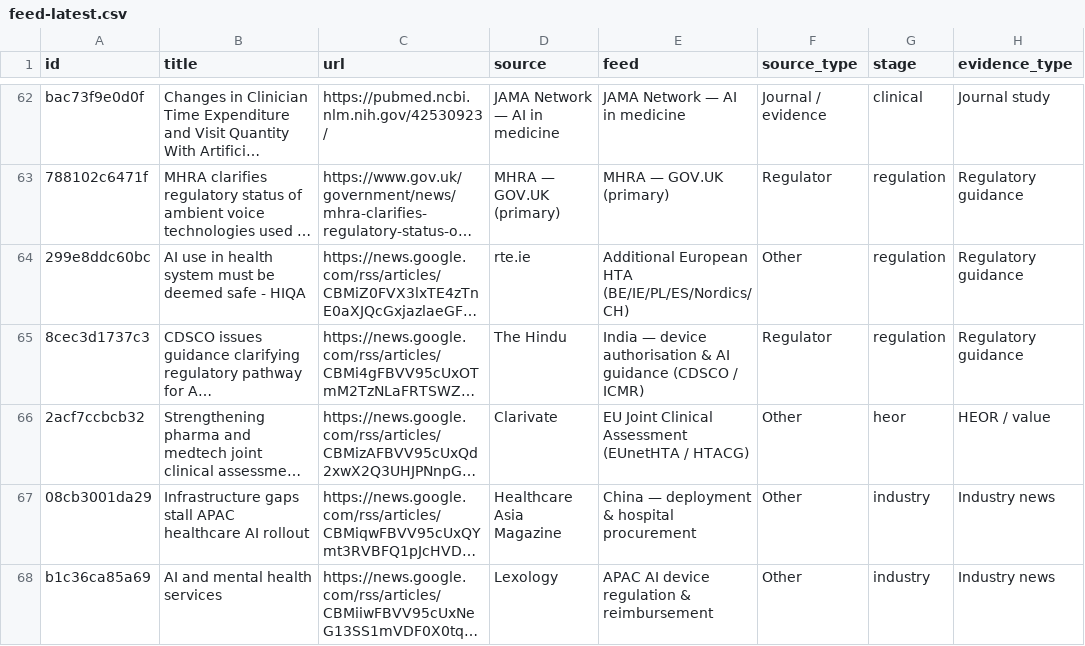
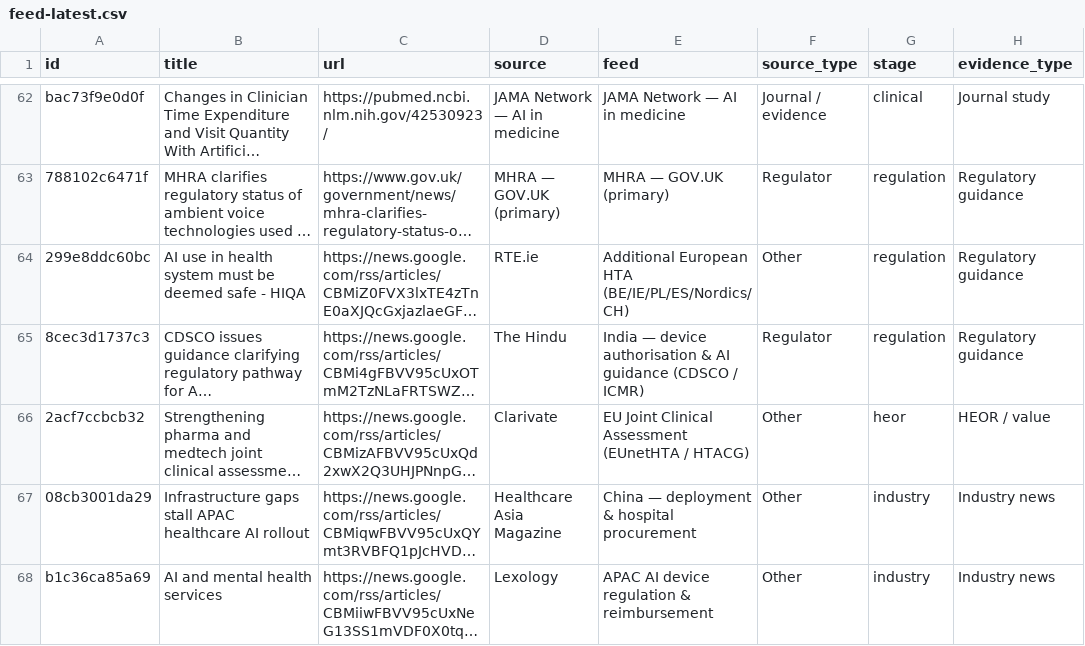
Before and after one commit to asarmah123/ai-health-evidence-monitor, a CSV file: docs/data/feed-latest.csv, drawn as a sheet; only a part is shown, gaps mark what is left out; long unchanged cells end in …; the diff covers the shown part only; the diff names each change by its address in the sheet, - before the commit and + after, or states it on an @@ line.

Commit message:
feed: 2026-08-12

```diff
--- a/docs/data/feed-latest.csv
+++ b/docs/data/feed-latest.csv
-D64 (source): rte.ie
+D64 (source): RTE.ie
```
Also changed, not shown: 6 edited cells elsewhere in this file, 24 other files.
